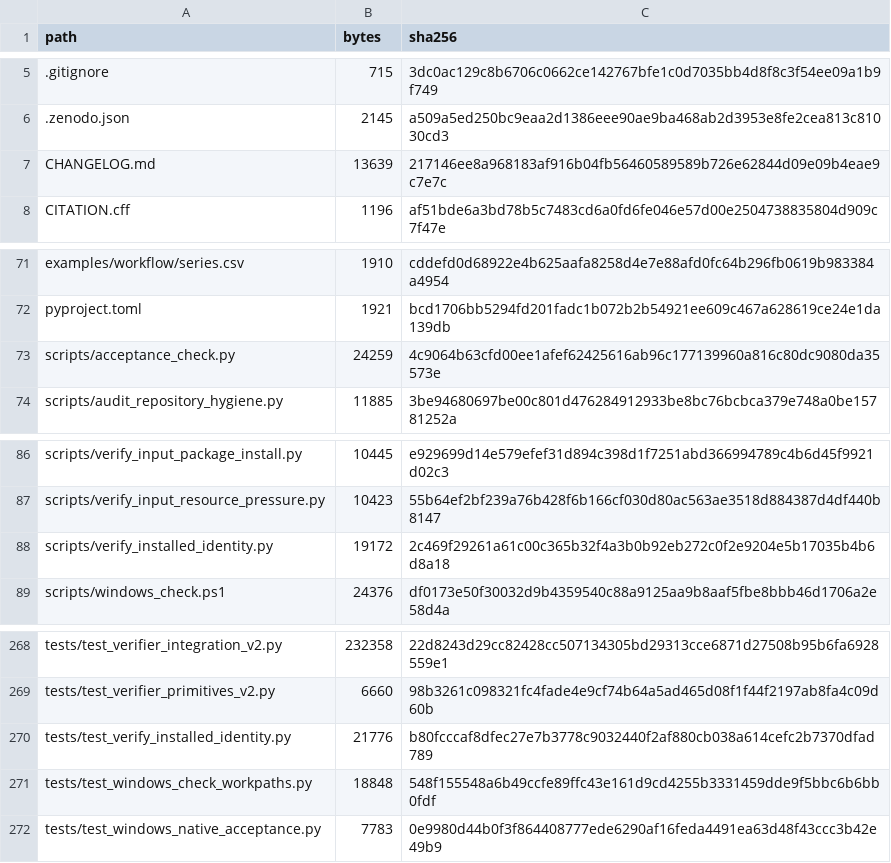
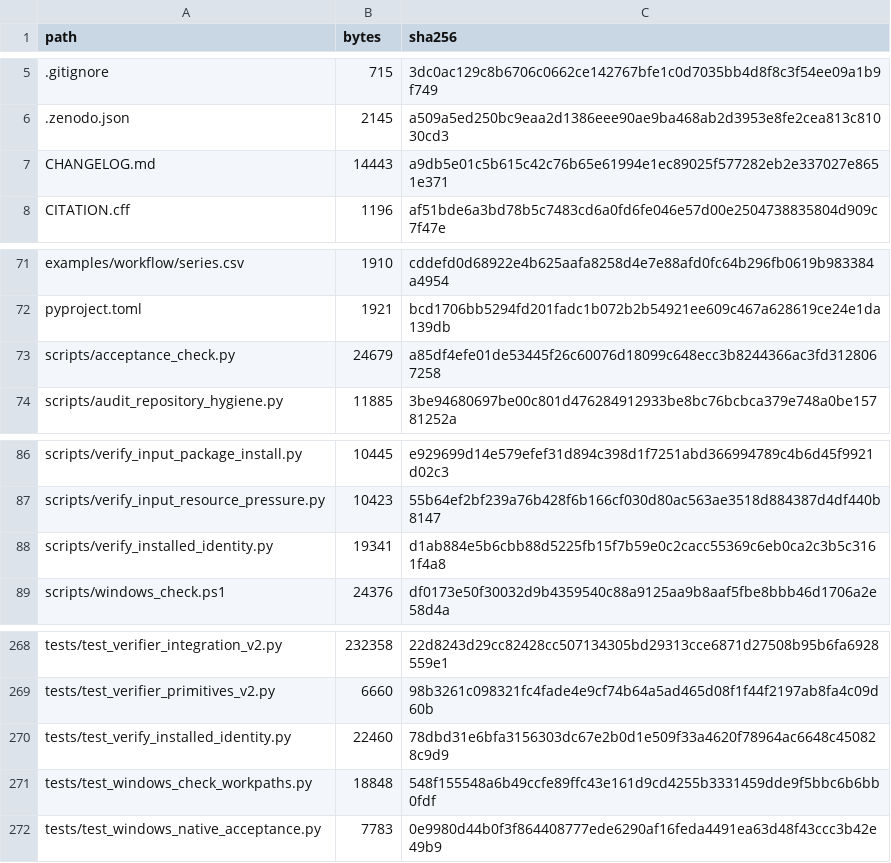
Before and after one commit to lbiceice/selcal-software, a TSV file: RELEASE_MANIFEST.tsv, drawn as a sheet; only a part is shown, gaps mark what is left out.

```diff
--- a/RELEASE_MANIFEST.tsv
+++ b/RELEASE_MANIFEST.tsv
@@ -6,3 +6,3 @@ path	bytes	sha256
 .zenodo.json	2145	a509a5ed250bc9eaa2d1386eee90ae9ba468ab2d3953e8fe2cea813c81030cd3
-CHANGELOG.md	13639	217146ee8a968183af916b04fb56460589589b726e62844d09e09b4eae9c7e7c
+CHANGELOG.md	14443	a9db5e01c5b615c42c76b65e61994e1ec89025f577282eb2e337027e8651e371
 CITATION.cff	1196	af51bde6a3bd78b5c7483cd6a0fd6fe046e57d00e2504738835804d909c7f47e
@@ -72,3 +72,3 @@ examples/workflow/series.csv	1910	cddefd0d68922e4b625aafa8258d4e7e88afd0fc64b296
 pyproject.toml	1921	bcd1706bb5294fd201fadc1b072b2b54921ee609c467a628619ce24e1da139db
-scripts/acceptance_check.py	24259	4c9064b63cfd00ee1afef62425616ab96c177139960a816c80dc9080da35573e
+scripts/acceptance_check.py	24679	a85df4efe01de53445f26c60076d18099c648ecc3b8244366ac3fd3128067258
 scripts/audit_repository_hygiene.py	11885	3be94680697be00c801d476284912933be8bc76bcbca379e748a0be15781252a
@@ -87,3 +87,3 @@ scripts/verify_input_package_install.py	10445	e929699d14e579efef31d894c398d1f725
 scripts/verify_input_resource_pressure.py	10423	55b64ef2bf239a76b428f6b166cf030d80ac563ae3518d884387d4df440b8147
-scripts/verify_installed_identity.py	19172	2c469f29261a61c00c365b32f4a3b0b92eb272c0f2e9204e5b17035b4b6d8a18
+scripts/verify_installed_identity.py	19341	d1ab884e5b6cbb88d5225fb15f7b59e0c2cacc55369c6eb0ca2c3b5c3161f4a8
 scripts/windows_check.ps1	24376	df0173e50f30032d9b4359540c88a9125aa9b8aaf5fbe8bbb46d1706a2e58d4a
@@ -269,3 +269,3 @@ tests/test_verifier_integration_v2.py	232358	22d8243d29cc82428cc507134305bd29313
 tests/test_verifier_primitives_v2.py	6660	98b3261c098321fc4fade4e9cf74b64a5ad465d08f1f44f2197ab8fa4c09d60b
-tests/test_verify_installed_identity.py	21776	b80fcccaf8dfec27e7b3778c9032440f2af880cb038a614cefc2b7370dfad789
+tests/test_verify_installed_identity.py	22460	78dbd31e6bfa3156303dc67e2b0d1e509f33a4620f78964ac6648c450828c9d9
 tests/test_windows_check_workpaths.py	18848	548f155548a6b49ccfe89ffc43e161d9cd4255b3331459dde9f5bbc6b6bb0fdf
```
Also changed, not shown: 4 other files.
